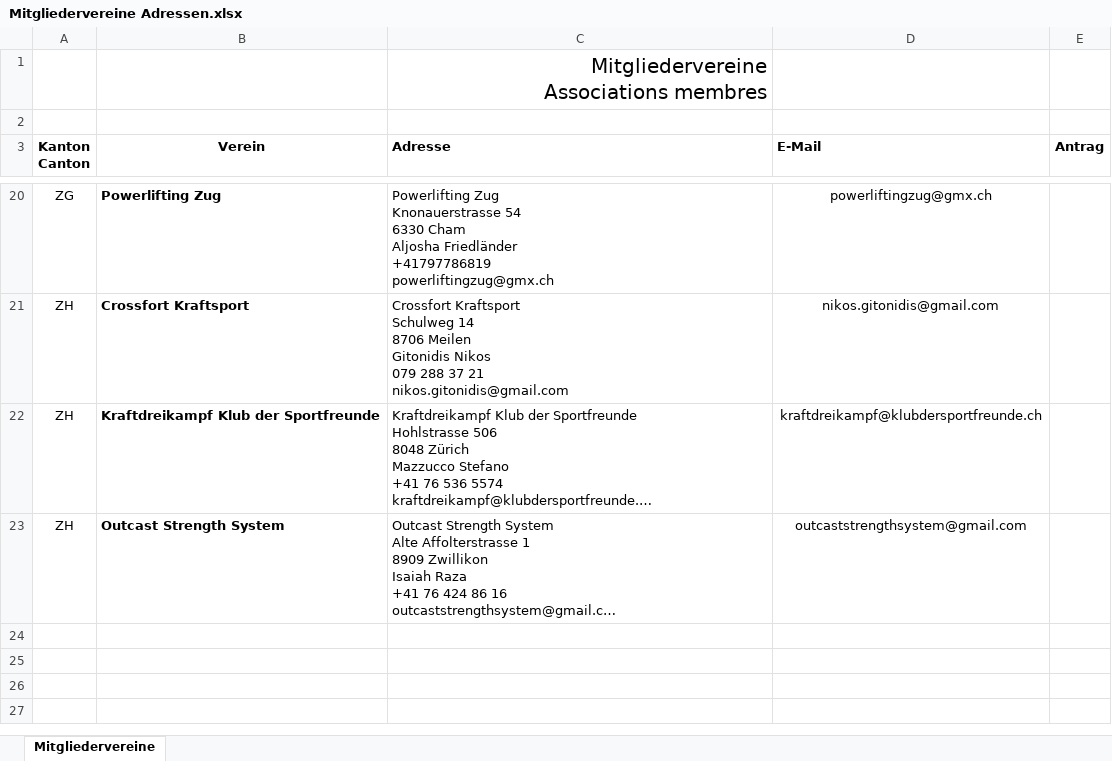
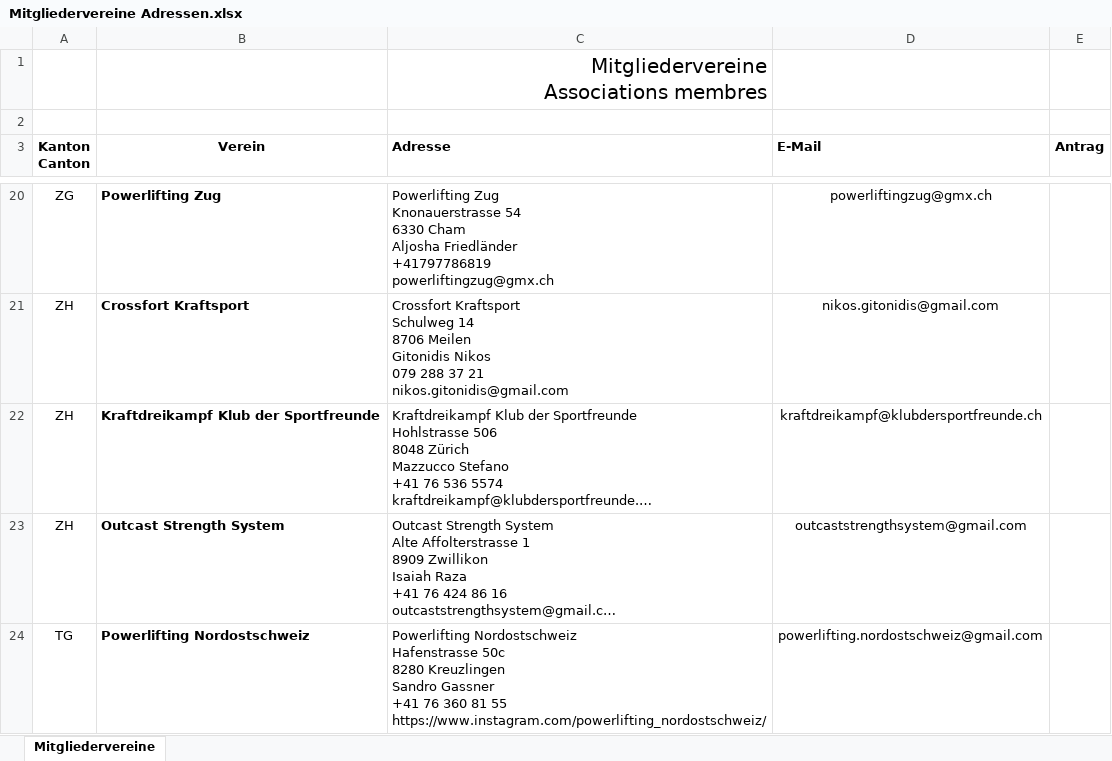
Before and after one commit to julijanna/kraftdreikampfschweiz, an Excel workbook: Mitgliedervereine Adressen.xlsx, sheet Mitgliedervereine, drawn as a sheet; only a part is shown, gaps mark what is left out; long unchanged cells end in …; values as stored, in another font and other column widths than the file's, no borders; charts and pictures not drawn; ↵ is a line break in a cell; the diff names each change by its address in the sheet, - before the commit and + after, or states it on an @@ line.

```diff
--- a/Mitgliedervereine Adressen.xlsx (sheet Mitgliedervereine)
+++ b/Mitgliedervereine Adressen.xlsx (sheet Mitgliedervereine)
+row 24: TG | Powerlifting Nordostschweiz | Powerlifting Nordostschweiz ↵ Hafenstrasse 50c ↵ 8280 Kreuzlingen ↵ Sandro Gassner ↵ +41 76 360 81 55 ↵ https://www.instagram.com/powerlifting_nordostschweiz/ | powerlifting.nordostschweiz@gmail.com
```
Also changed, not shown: 5 other files.
